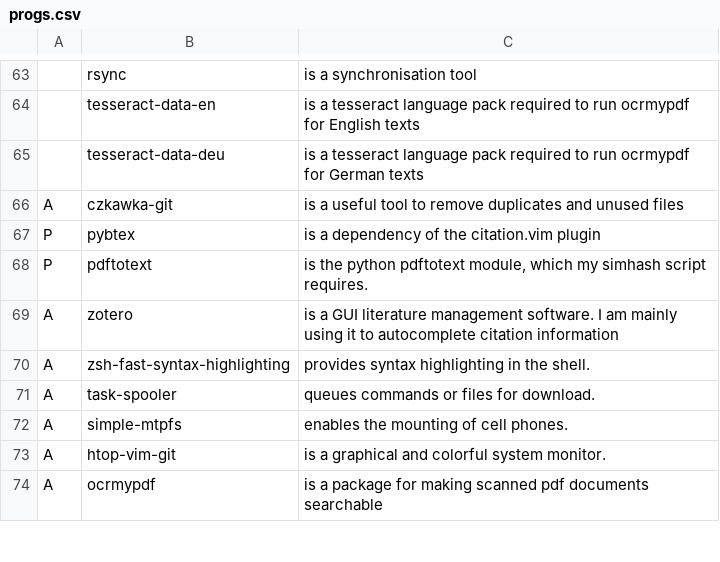
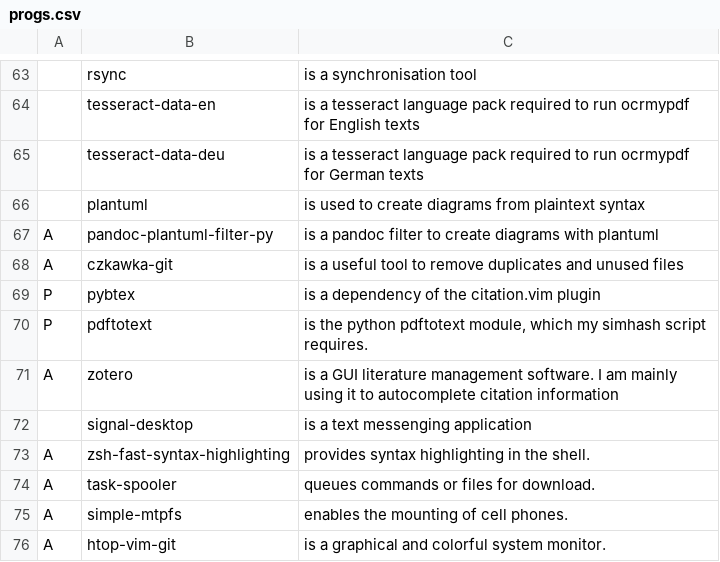
Before and after one commit to kjk11/LARBS, a CSV file: progs.csv, drawn as a sheet; only a part is shown, gaps mark what is left out; the shorter side is filled out with more unchanged rows; the diff names each change by its address in the sheet, - before the commit and + after, or states it on an @@ line.

Commit message:
Added Signal messenger

```diff
--- a/progs.csv
+++ b/progs.csv
+row 66:  | plantuml | is used to create diagrams from plaintext syntax
+row 67: A | pandoc-plantuml-filter-py | is a pandoc filter to create diagrams with plantuml
+row 72:  | signal-desktop | is a text messenging application
```
